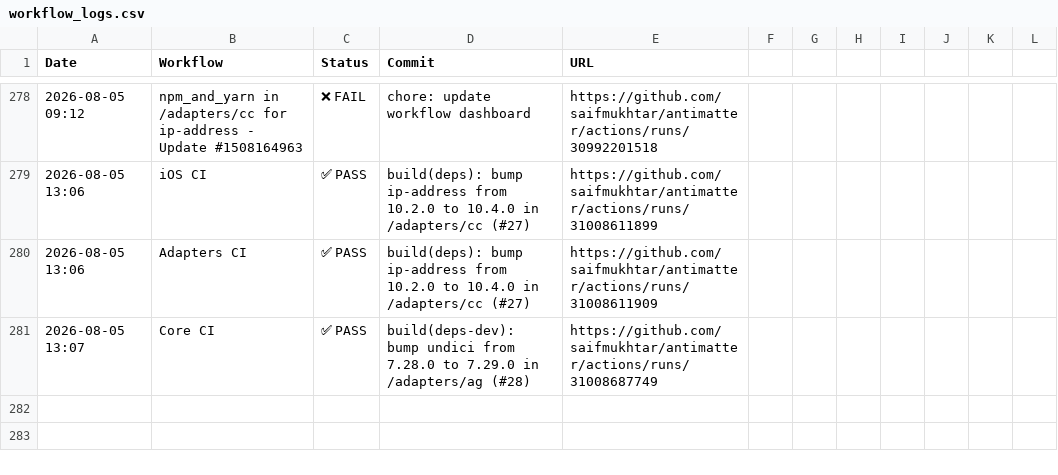
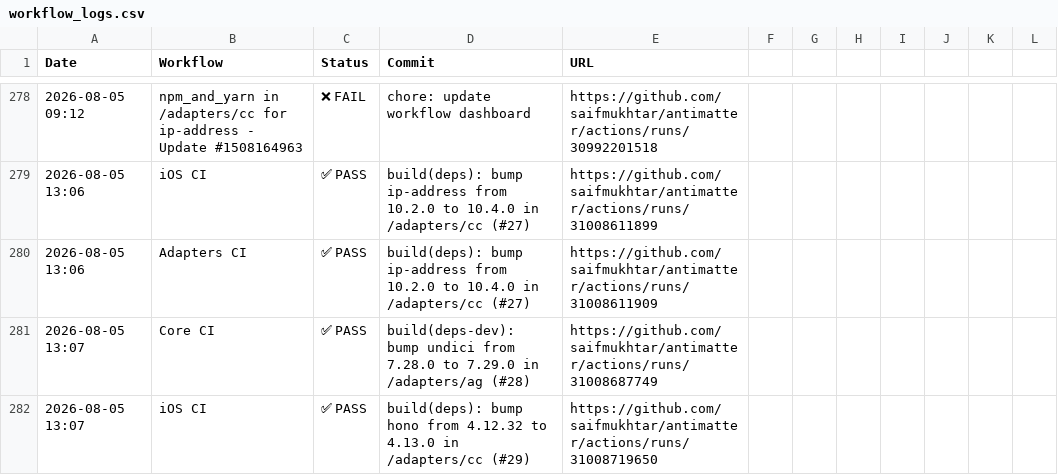
Before and after one commit to saifmukhtar/antimatter, a CSV file: .github/ci-logs/workflow_logs.csv, drawn as a sheet; only a part is shown, gaps mark what is left out; the diff names each change by its address in the sheet, - before the commit and + after, or states it on an @@ line.

```diff
--- a/.github/ci-logs/workflow_logs.csv
+++ b/.github/ci-logs/workflow_logs.csv
+row 282: 2026-08-05 13:07 | iOS CI | ✅ PASS | build(deps): bump hono from 4.12.32 to 4.13.0 in /adapters/cc (#29) | https://github.com/saifmukhtar/antimatter/actions/runs/31008719650
```
Also changed, not shown: 1 other file.
